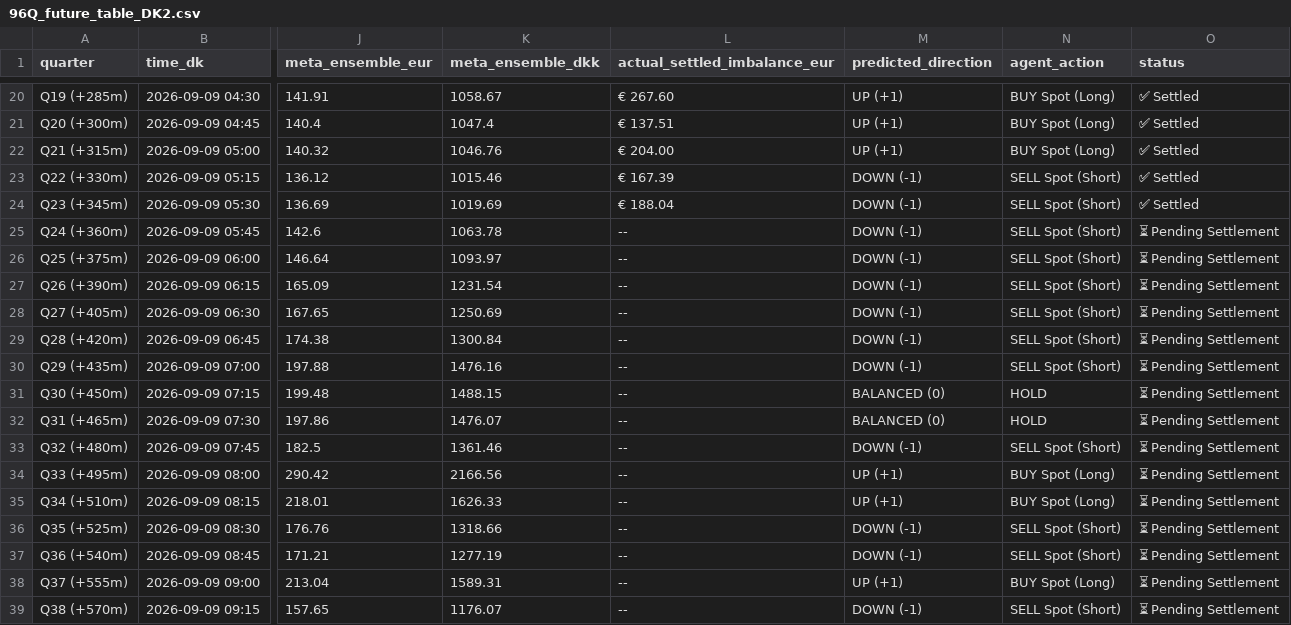
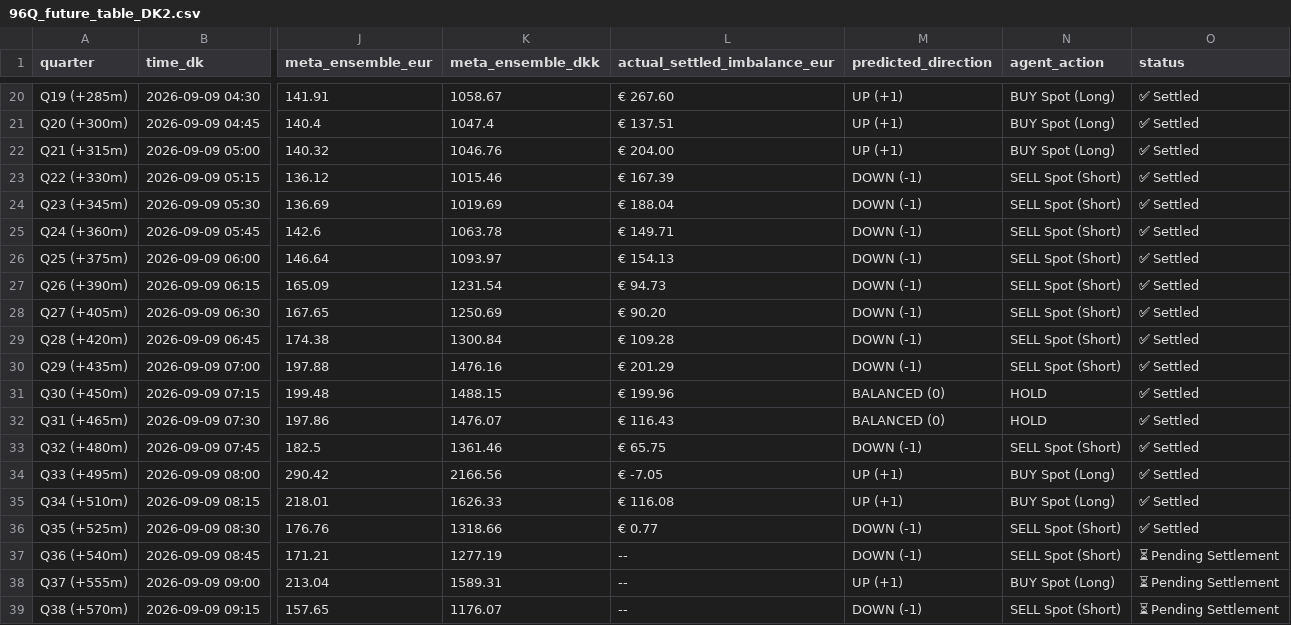
Before and after one commit to siddiqov/dk-power-imbalance-trading, a CSV file: results/96Q_future_table_DK2.csv, drawn as a sheet; only a part is shown, gaps mark what is left out; the diff names each change by its address in the sheet, - before the commit and + after, or states it on an @@ line.

```diff
--- a/results/96Q_future_table_DK2.csv
+++ b/results/96Q_future_table_DK2.csv
-L25 (actual_settled_imbalance_eur): --
+L25 (actual_settled_imbalance_eur): € 149.71
-O25:O36 (status): ⏳ Pending Settlement
+O25:O36 (status): ✅ Settled
-L26 (actual_settled_imbalance_eur): --
+L26 (actual_settled_imbalance_eur): € 154.13
-L27 (actual_settled_imbalance_eur): --
+L27 (actual_settled_imbalance_eur): € 94.73
-L28 (actual_settled_imbalance_eur): --
+L28 (actual_settled_imbalance_eur): € 90.20
-L29 (actual_settled_imbalance_eur): --
+L29 (actual_settled_imbalance_eur): € 109.28
-L30 (actual_settled_imbalance_eur): --
+L30 (actual_settled_imbalance_eur): € 201.29
-L31 (actual_settled_imbalance_eur): --
+L31 (actual_settled_imbalance_eur): € 199.96
-L32 (actual_settled_imbalance_eur): --
+L32 (actual_settled_imbalance_eur): € 116.43
-L33 (actual_settled_imbalance_eur): --
+L33 (actual_settled_imbalance_eur): € 65.75
-L34 (actual_settled_imbalance_eur): --
+L34 (actual_settled_imbalance_eur): € -7.05
-L35 (actual_settled_imbalance_eur): --
+L35 (actual_settled_imbalance_eur): € 116.08
-L36 (actual_settled_imbalance_eur): --
+L36 (actual_settled_imbalance_eur): € 0.77
```
Also changed, not shown: results/96Q_future_table_DK1.csv, 7 other files.
